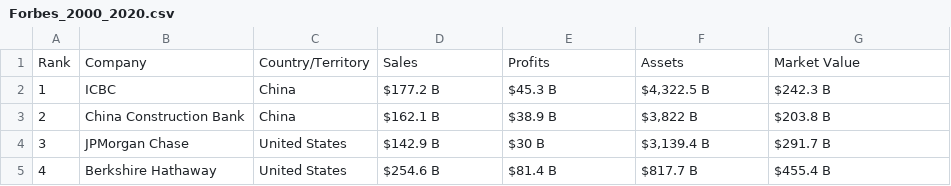
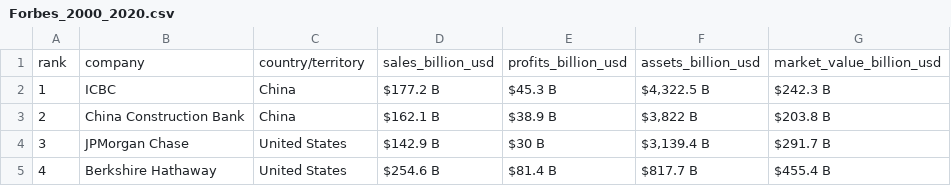
Before and after one commit to alogean/corpedia, a CSV file: Forbes_2000_2020.csv, drawn as a sheet; only a part is shown; removed rows and columns are numbered as before the commit, all else as after; the diff names each change by its address in the sheet, - before the commit and + after, or states it on an @@ line.

Commit message:
Update Forbes_2000_2020.csv

```diff
--- a/Forbes_2000_2020.csv
+++ b/Forbes_2000_2020.csv
-row 1: Rank | Company | Country/Territory | Sales | Profits | Assets | Market Value
+row 1: rank | company | country/territory | sales_billion_usd | profits_billion_usd | assets_billion_usd | market_value_billion_usd
```
